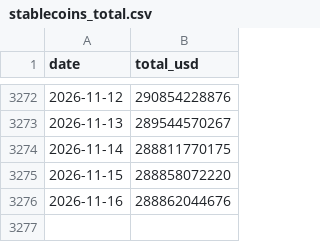
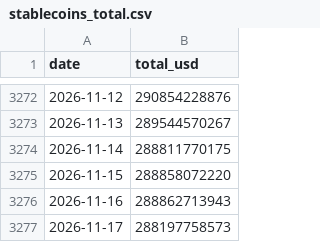
Before and after one commit to aliq8e/crypto-data, a CSV file: data/onchain/stablecoins_total.csv, drawn as a sheet; only a part is shown, gaps mark what is left out.

```diff
--- a/data/onchain/stablecoins_total.csv
+++ b/data/onchain/stablecoins_total.csv
@@ -3275,2 +3275,3 @@ date,total_usd
 2026-11-15,288858072220
-2026-11-16,288862044676
+2026-11-16,288862713943
+2026-11-17,288197758573
```
Also changed, not shown: data/macro/yahoo_BRENT.csv, data/macro/yahoo_DXY.csv, 5 other files.
